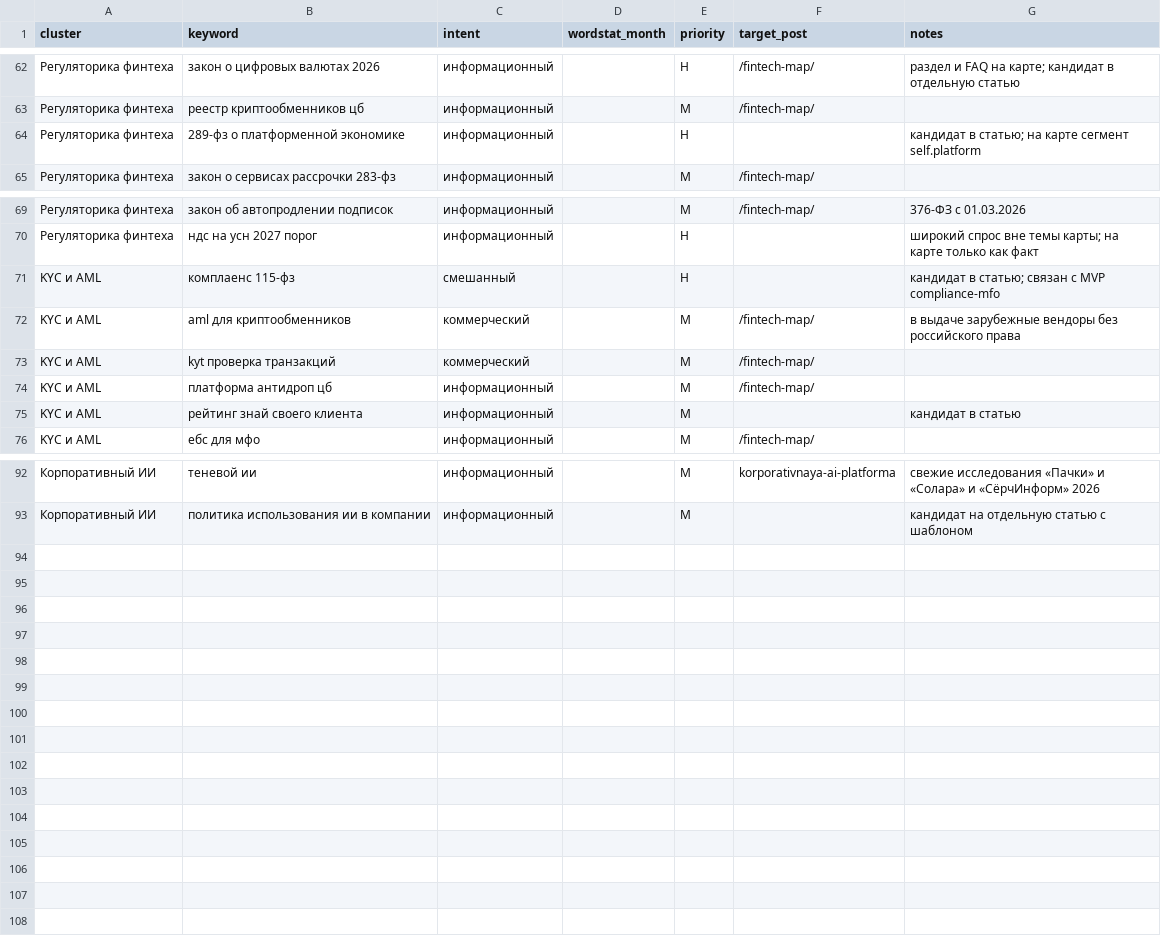
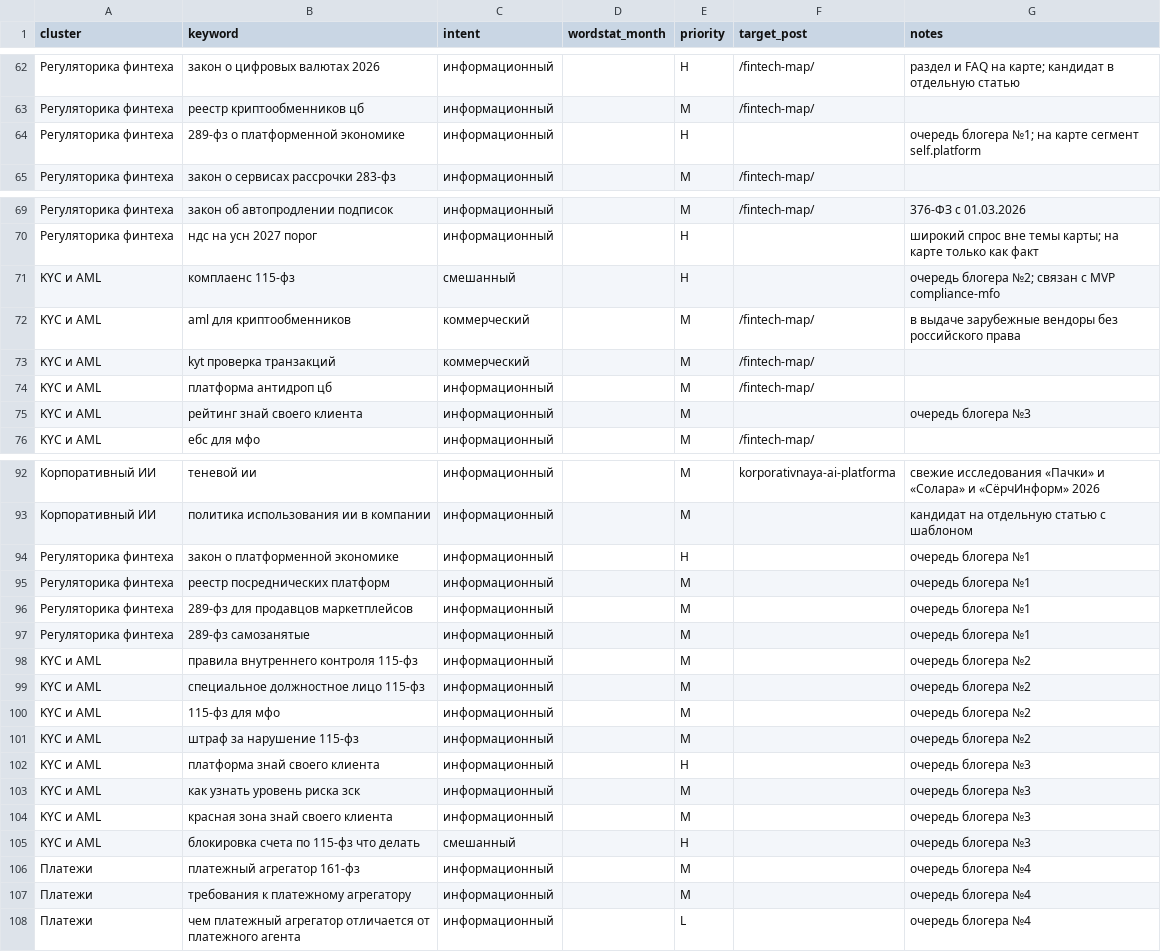
Before and after one commit to MikeProduct14/b2bsaasadvisor, a CSV file: content/seo/keywords.csv, drawn as a sheet; only a part is shown, gaps mark what is left out; the diff covers the shown part only; the diff names each change by its address in the sheet, - before the commit and + after, or states it on an @@ line.

```diff
--- a/content/seo/keywords.csv
+++ b/content/seo/keywords.csv
-G64 (notes): кандидат в статью; на карте…
+G64 (notes): очередь блогера №1; на карте…
-G71 (notes): кандидат в статью; связан с…
+G71 (notes): очередь блогера №2; связан с…
-G75 (notes): кандидат в статью
+G75 (notes): очередь блогера №3
+row 94: Регуляторика финтеха | закон о платформенной экономике | информационный |  | H |  | очередь блогера №1
+row 95: Регуляторика финтеха | реестр посреднических платформ | информационный |  | M |  | очередь блогера №1
+row 96: Регуляторика финтеха | 289-фз для продавцов маркетплейсов | информационный |  | M |  | очередь блогера №1
+row 97: Регуляторика финтеха | 289-фз самозанятые | информационный |  | M |  | очередь блогера №1
+row 98: KYC и AML | правила внутреннего контроля 115-фз | информационный |  | M |  | очередь блогера №2
+row 99: KYC и AML | специальное должностное лицо 115-фз | информационный |  | M |  | очередь блогера №2
+row 100: KYC и AML | 115-фз для мфо | информационный |  | M |  | очередь блогера №2
+row 101: KYC и AML | штраф за нарушение 115-фз | информационный |  | M |  | очередь блогера №2
+row 102: KYC и AML | платформа знай своего клиента | информационный |  | H |  | очередь блогера №3
+row 103: KYC и AML | как узнать уровень риска зск | информационный |  | M |  | очередь блогера №3
+row 104: KYC и AML | красная зона знай своего клиента | информационный |  | M |  | очередь блогера №3
+row 105: KYC и AML | блокировка счета по 115-фз что делать | смешанный |  | H |  | очередь блогера №3
+row 106: Платежи | платежный агрегатор 161-фз | информационный |  | M |  | очередь блогера №4
+row 107: Платежи | требования к платежному агрегатору | информационный |  | M |  | очередь блогера №4
+row 108: Платежи | чем платежный агрегатор отличается от платежного агента | информационный |  | L |  | очередь блогера №4
```
Also changed, not shown: 1 edited cell elsewhere in this file, 8 other files.
